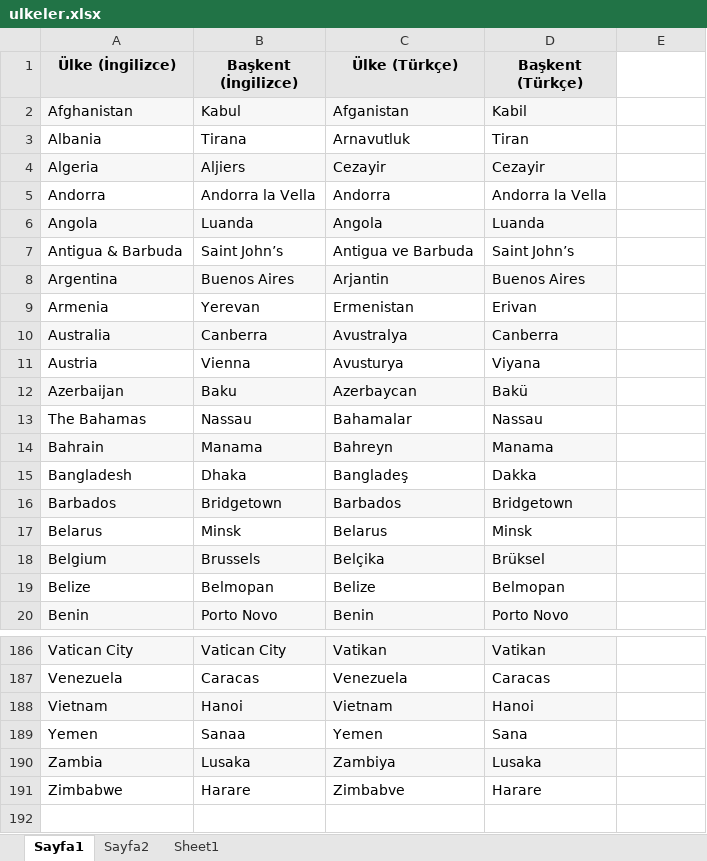
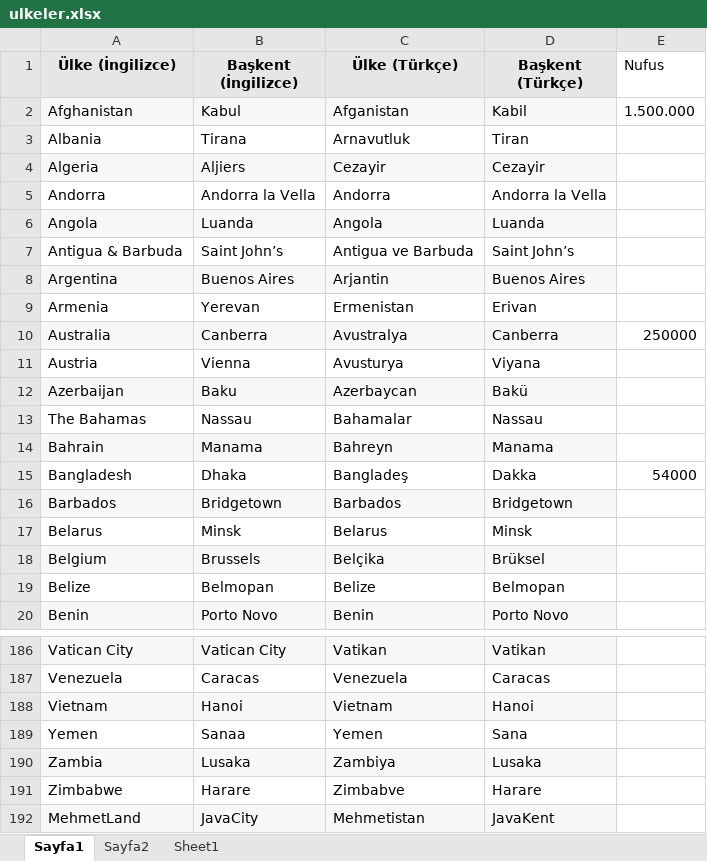
Before and after one commit to yazilimdefteri1/Selenium-JUnit, an Excel workbook: src/resources/ulkeler.xlsx, sheet Sayfa1, drawn as a sheet; only a part is shown, gaps mark what is left out; values as stored, in another font and other column widths than the file's, no borders; the diff names each change by its address in the sheet, - before the commit and + after, or states it on an @@ line.

```diff
--- a/src/resources/ulkeler.xlsx (sheet Sayfa1)
+++ b/src/resources/ulkeler.xlsx (sheet Sayfa1)
-E1: (empty)
+E1: Nufus
-E2 (Nufus): (empty)
+E2 (Nufus): 1.500.000
-E10 (Nufus): (empty)
+E10 (Nufus): 250000
-E15 (Nufus): (empty)
+E15 (Nufus): 54000
+row 192: MehmetLand | JavaCity | Mehmetistan | JavaKent
```
Also changed, not shown: sheet Sayfa2, 9 other files.
